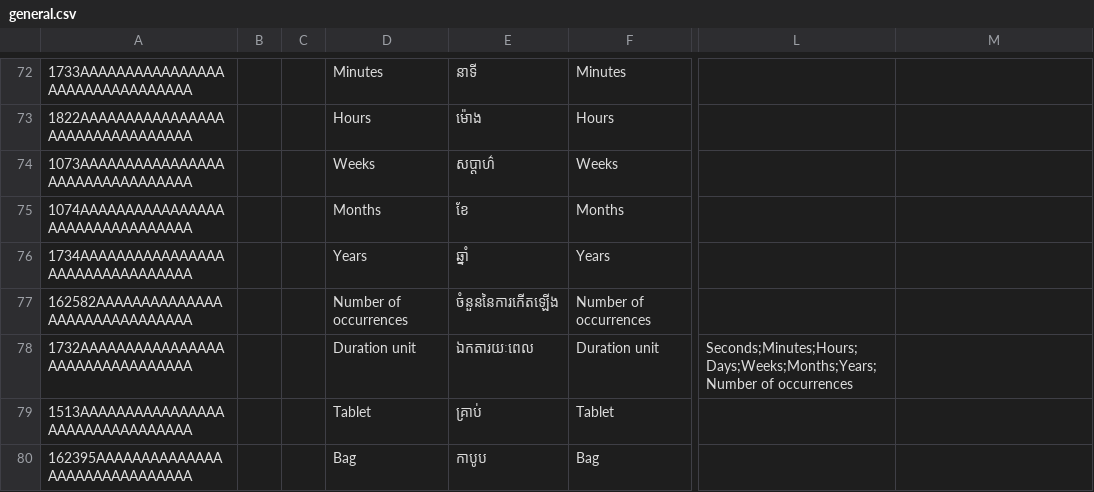
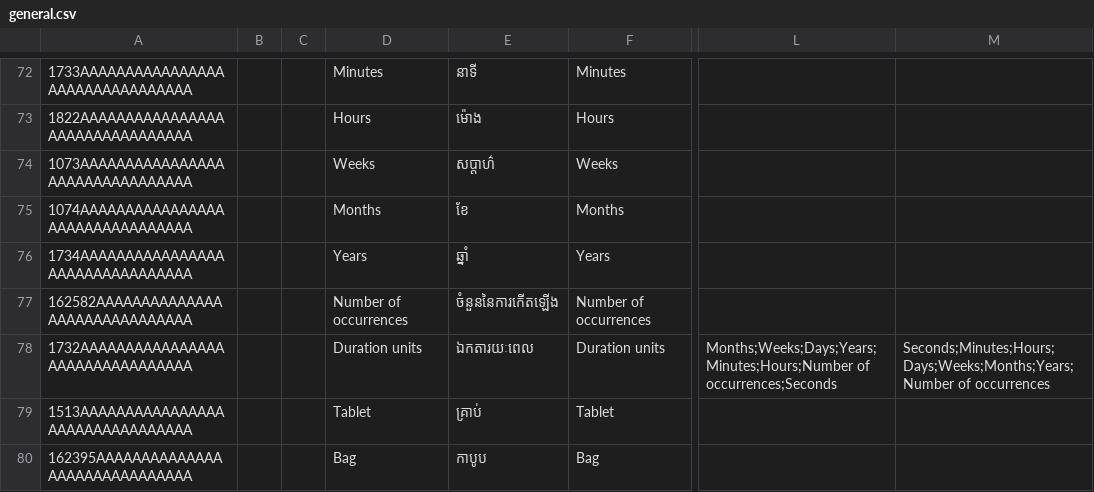
Before and after one commit to mekomsolutions/ozone-distro-cambodia, a CSV file: configs/openmrs/initializer_config/concepts/general.csv, drawn as a sheet; only a part is shown, gaps mark what is left out; the diff names each change by its address in the sheet, - before the commit and + after, or states it on an @@ line.

Commit message:
Fix concept called Duration units

```diff
--- a/configs/openmrs/initializer_config/concepts/general.csv
+++ b/configs/openmrs/initializer_config/concepts/general.csv
-D78: Duration unit
+D78: Duration units
-F78: Duration unit
+F78: Duration units
-L78: Seconds;Minutes;Hours;Days;Weeks;Months;Years;Number of occurrences
+L78: Months;Weeks;Days;Years;Minutes;Hours;Number of occurrences;Seconds
-M78: (empty)
+M78: Seconds;Minutes;Hours;Days;Weeks;Months;Years;Number of occurrences
```
